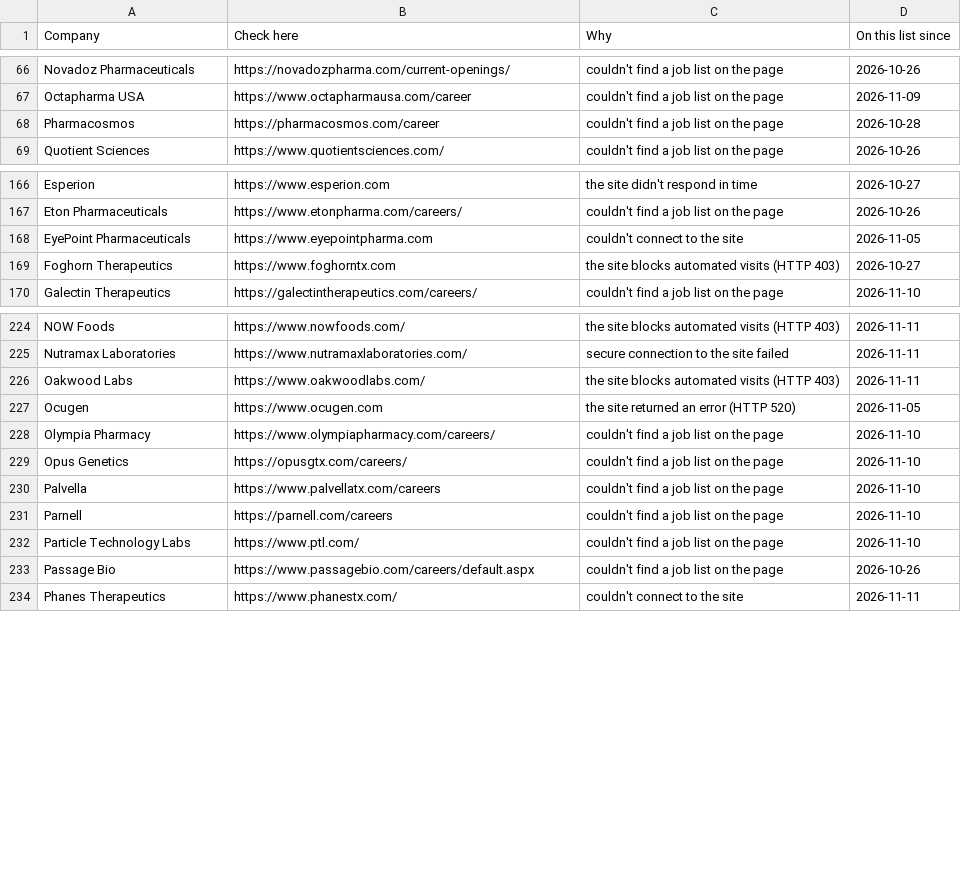
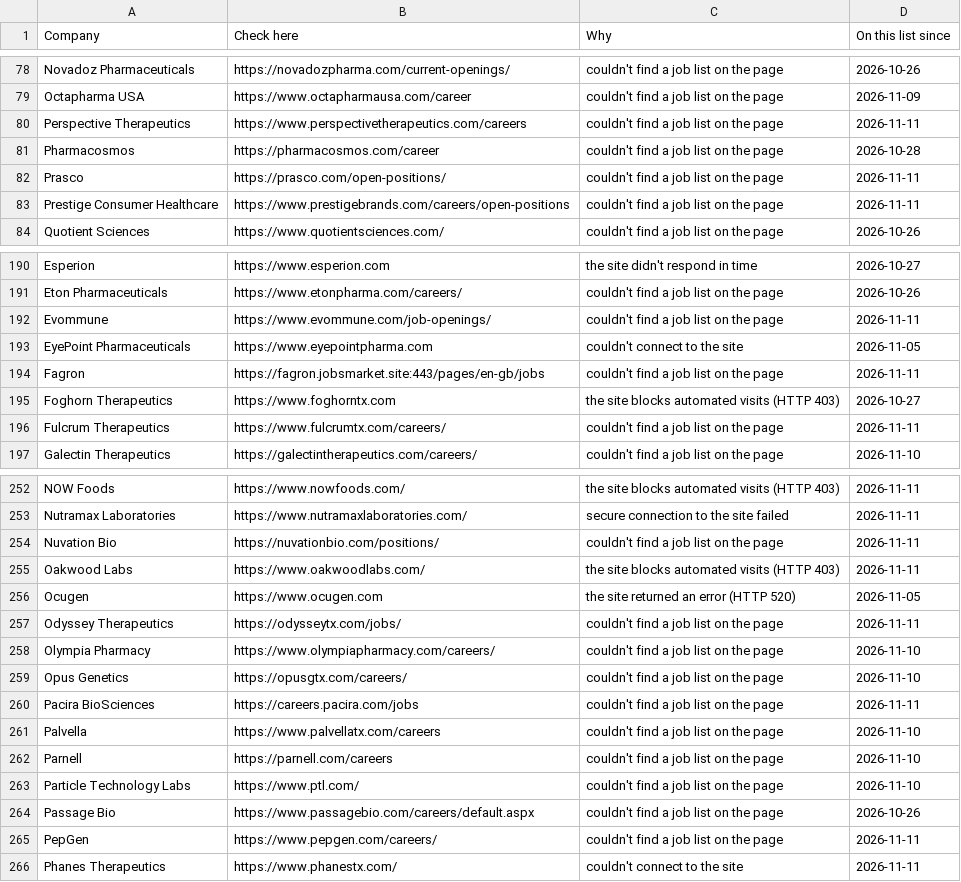
Before and after one commit to arkit-reg/Job_Watch_21, a CSV file: manual_check.csv, drawn as a sheet; only a part is shown, gaps mark what is left out; the diff covers the shown part only; the diff names each change by its address in the sheet, - before the commit and + after, or states it on an @@ line.

```diff
--- a/manual_check.csv
+++ b/manual_check.csv
+row 80: Perspective Therapeutics | https://www.perspectivetherapeutics.com/careers | couldn't find a job list on the page | 2026-11-11
+row 82: Prasco | https://prasco.com/open-positions/ | couldn't find a job list on the page | 2026-11-11
+row 83: Prestige Consumer Healthcare | https://www.prestigebrands.com/careers/open-positions | couldn't find a job list on the page | 2026-11-11
+row 192: Evommune | https://www.evommune.com/job-openings/ | couldn't find a job list on the page | 2026-11-11
+row 194: Fagron | https://fagron.jobsmarket.site:443/pages/en-gb/jobs | couldn't find a job list on the page | 2026-11-11
+row 196: Fulcrum Therapeutics | https://www.fulcrumtx.com/careers/ | couldn't find a job list on the page | 2026-11-11
+row 254: Nuvation Bio | https://nuvationbio.com/positions/ | couldn't find a job list on the page | 2026-11-11
+row 257: Odyssey Therapeutics | https://odysseytx.com/jobs/ | couldn't find a job list on the page | 2026-11-11
+row 260: Pacira BioSciences | https://careers.pacira.com/jobs | couldn't find a job list on the page | 2026-11-11
+row 265: PepGen | https://www.pepgen.com/careers/ | couldn't find a job list on the page | 2026-11-11
```
Also changed, not shown: 31 added rows and 2 removed rows elsewhere in this file, jobs_log.csv, 1 other file.
